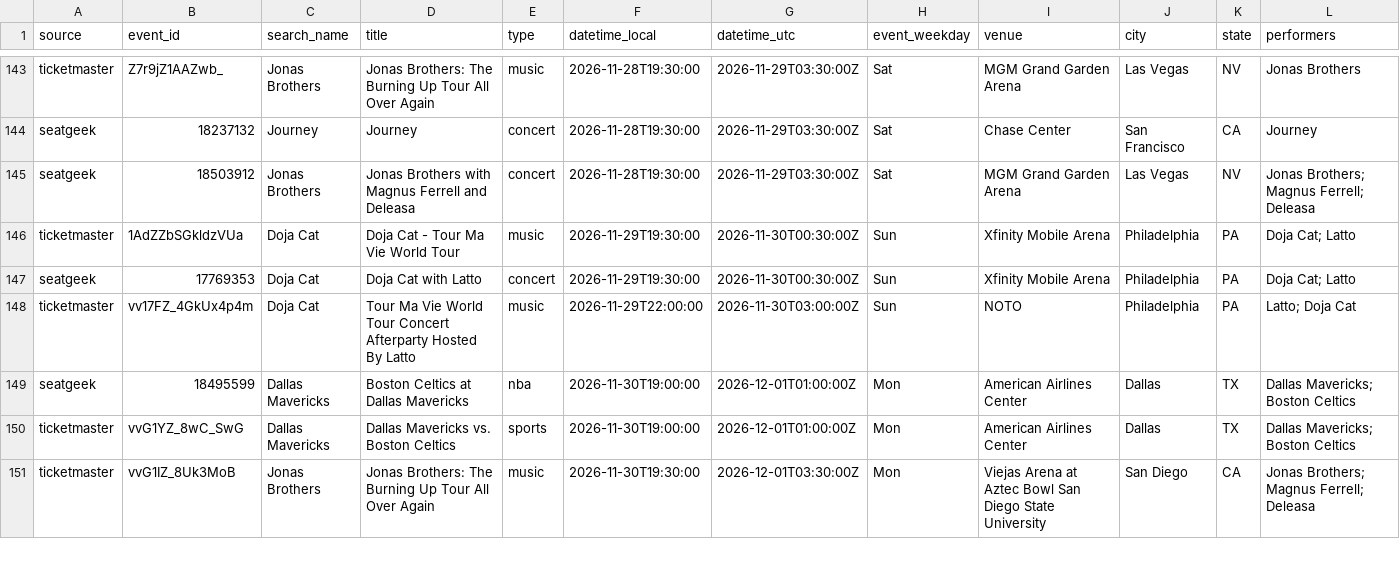
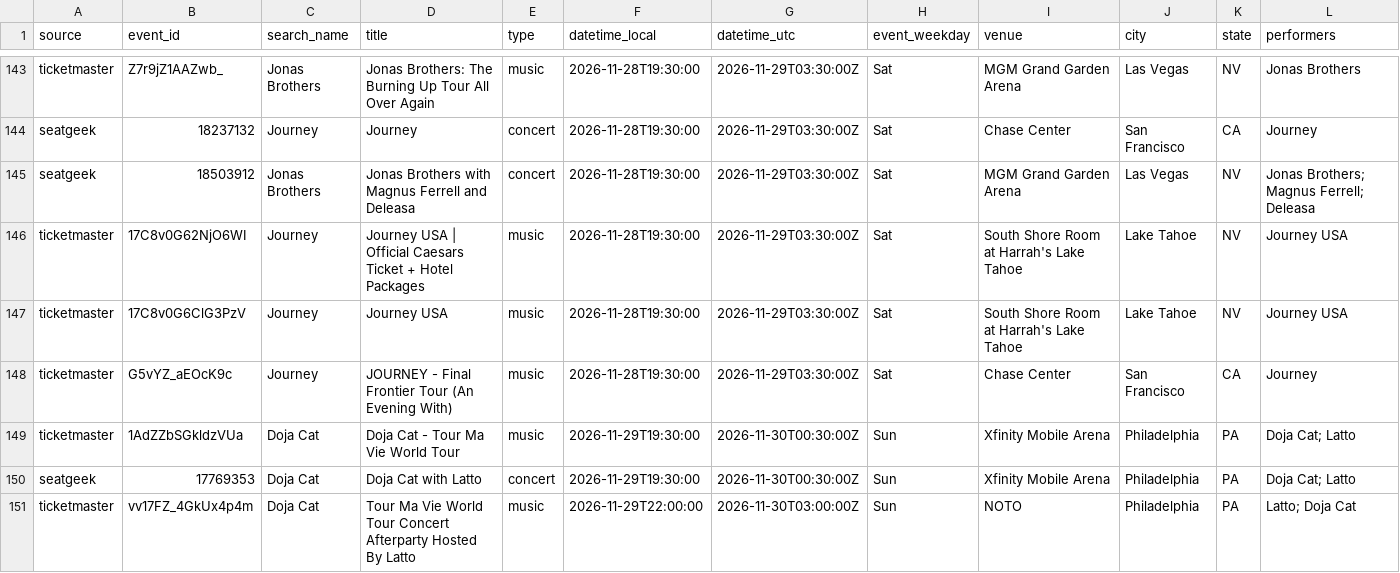
Before and after one commit to tyler2tank-prog/ticket-tracker, a CSV file: data/events.csv, drawn as a sheet; only a part is shown, gaps mark what is left out; the shorter side is filled out with more unchanged rows; rows hold the shown columns only; the diff covers the shown part only; the diff names each change by its address in the sheet, - before the commit and + after, or states it on an @@ line.

```diff
--- a/data/events.csv
+++ b/data/events.csv
+row 146: ticketmaster | 17C8v0G62NjO6WI | Journey | Journey USA | Official Caesars Ticket + Hotel Packages | music | 2026-11-28T19:30:00 | 2026-11-29T03:30:00Z | Sat | South Shore Room at Harrah's Lake Tahoe | Lake Tahoe | NV | Journey USA
+row 147: ticketmaster | 17C8v0G6ClG3PzV | Journey | Journey USA | music | 2026-11-28T19:30:00 | 2026-11-29T03:30:00Z | Sat | South Shore Room at Harrah's Lake Tahoe | Lake Tahoe | NV | Journey USA
+row 148: ticketmaster | G5vYZ_aEOcK9c | Journey | JOURNEY - Final Frontier Tour (An Evening With) | music | 2026-11-28T19:30:00 | 2026-11-29T03:30:00Z | Sat | Chase Center | San Francisco | CA | Journey
```
Also changed, not shown: 7 added rows elsewhere in this file, 2 other files.
